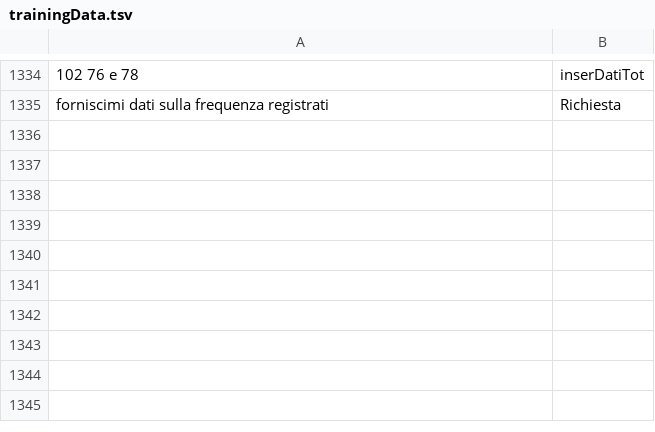
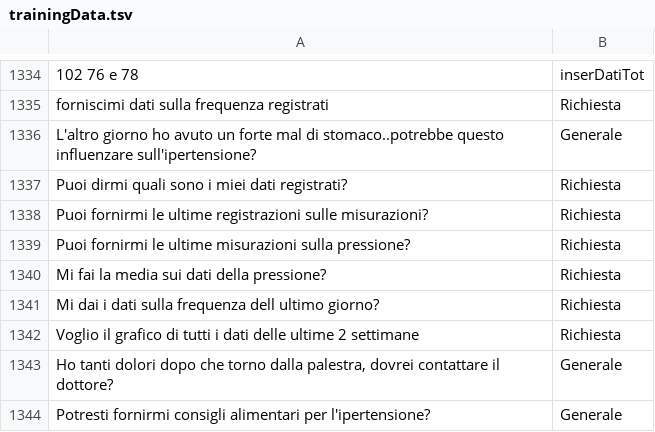
Before and after one commit to MatteoMagnini/hyperTensionBot, a TSV file: src/HyperTensionBot.Server/ModelML/trainingData.tsv, drawn as a sheet; only a part is shown, gaps mark what is left out; the diff names each change by its address in the sheet, - before the commit and + after, or states it on an @@ line.

```diff
--- a/src/HyperTensionBot.Server/ModelML/trainingData.tsv
+++ b/src/HyperTensionBot.Server/ModelML/trainingData.tsv
+row 1336: L'altro giorno ho avuto un forte mal di stomaco..potrebbe questo influenzare sull'ipertensione? | Generale
+row 1337: Puoi dirmi quali sono i miei dati registrati? | Richiesta
+row 1338: Puoi fornirmi le ultime registrazioni sulle misurazioni? | Richiesta
+row 1339: Puoi fornirmi le ultime misurazioni sulla pressione? | Richiesta
+row 1340: Mi fai la media sui dati della pressione? | Richiesta
+row 1341: Mi dai i dati sulla frequenza dell ultimo giorno? | Richiesta
+row 1342: Voglio il grafico di tutti i dati delle ultime 2 settimane | Richiesta
+row 1343: Ho tanti dolori dopo che torno dalla palestra, dovrei contattare il dottore? | Generale
+row 1344: Potresti fornirmi consigli alimentari per l'ipertensione? | Generale
```
Also changed, not shown: 2 other files.
